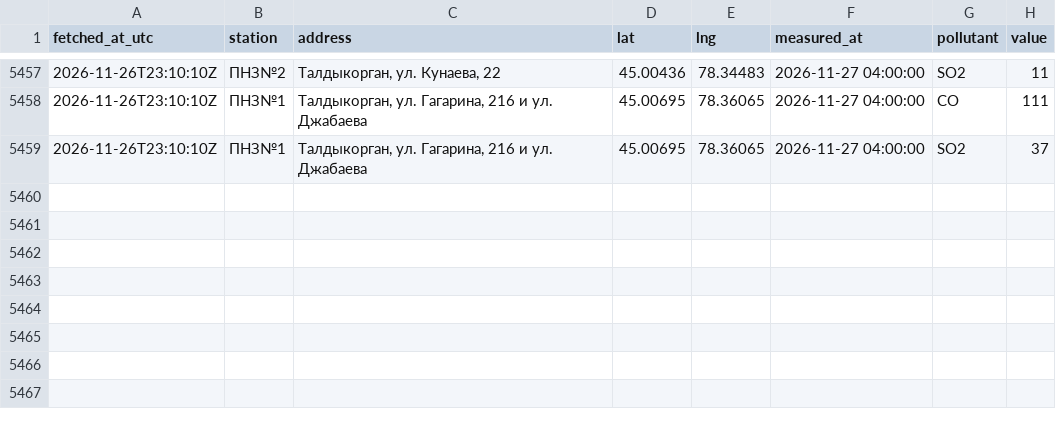
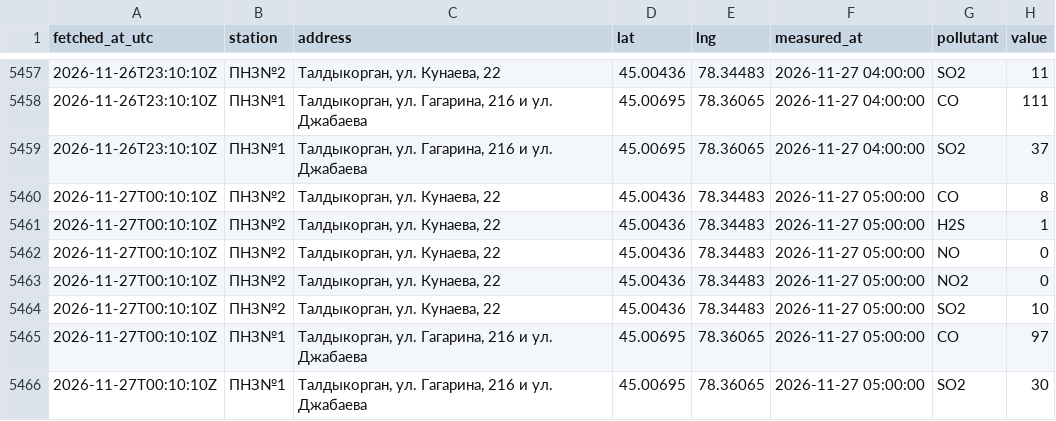
Before and after one commit to SanDav2011/atyrau-air, a CSV file: data/taldykorgan/stations.csv, drawn as a sheet; only a part is shown, gaps mark what is left out.

```diff
--- a/data/taldykorgan/stations.csv
+++ b/data/taldykorgan/stations.csv
@@ -5459 +5459,8 @@
 2026-11-26T23:10:10Z,ПНЗ№1,"Талдыкорган, ул. Гагарина, 216 и ул. Джабаева",45.00695,78.36065,2026-11-27 04:00:00,SO2,37
+2026-11-27T00:10:10Z,ПНЗ№2,"Талдыкорган, ул. Кунаева, 22",45.00436,78.34483,2026-11-27 05:00:00,CO,8
+2026-11-27T00:10:10Z,ПНЗ№2,"Талдыкорган, ул. Кунаева, 22",45.00436,78.34483,2026-11-27 05:00:00,H2S,1
+2026-11-27T00:10:10Z,ПНЗ№2,"Талдыкорган, ул. Кунаева, 22",45.00436,78.34483,2026-11-27 05:00:00,NO,0
+2026-11-27T00:10:10Z,ПНЗ№2,"Талдыкорган, ул. Кунаева, 22",45.00436,78.34483,2026-11-27 05:00:00,NO2,0
+2026-11-27T00:10:10Z,ПНЗ№2,"Талдыкорган, ул. Кунаева, 22",45.00436,78.34483,2026-11-27 05:00:00,SO2,10
+2026-11-27T00:10:10Z,ПНЗ№1,"Талдыкорган, ул. Гагарина, 216 и ул. Джабаева",45.00695,78.36065,2026-11-27 05:00:00,CO,97
+2026-11-27T00:10:10Z,ПНЗ№1,"Талдыкорган, ул. Гагарина, 216 и ул. Джабаева",45.00695,78.36065,2026-11-27 05:00:00,SO2,30
```
Also changed, not shown: data/aktau/stations.csv, data/kyzylorda/stations.csv, 38 other files.
